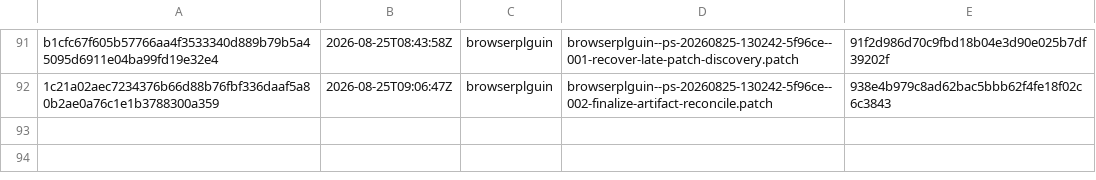
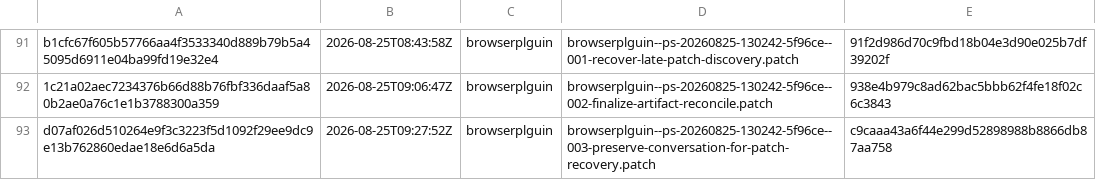
Before and after one commit to orgfrozen/browserplguin, a TSV file: .patch-sync/applied-patches.tsv, drawn as a sheet; only a part is shown, gaps mark what is left out; the diff names each change by its address in the sheet, - before the commit and + after, or states it on an @@ line.

Commit message:
chore: record applied delivery d07af026d510

```diff
--- a/.patch-sync/applied-patches.tsv
+++ b/.patch-sync/applied-patches.tsv
+row 93: d07af026d510264e9f3c3223f5d1092f29ee9dc9e13b762860edae18e6d6a5da | 2026-08-25T09:27:52Z | browserplguin | browserplguin--ps-20260825-130242-5f96ce--003-preserve-conversation-for-patch-recovery.patch | c9caaa43a6f44e299d52898988b8866db87aa758
```
